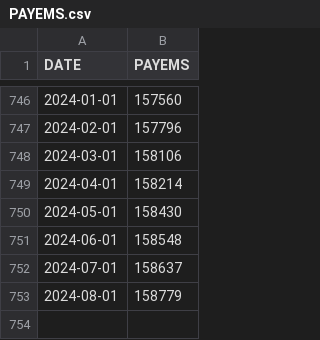
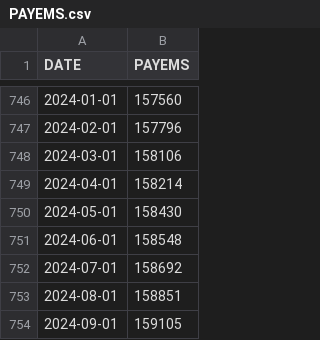
Before and after one commit to Engineer194/Analysis-of-the-US-Economy---Part-2, a CSV file: data/PAYEMS.csv, drawn as a sheet; only a part is shown, gaps mark what is left out.

Commit message:
Add files via upload

```diff
--- a/data/PAYEMS.csv
+++ b/data/PAYEMS.csv
@@ -751,3 +751,4 @@ DATE,PAYEMS
 2024-06-01,158548
-2024-07-01,158637
-2024-08-01,158779
+2024-07-01,158692
+2024-08-01,158851
+2024-09-01,159105
```
